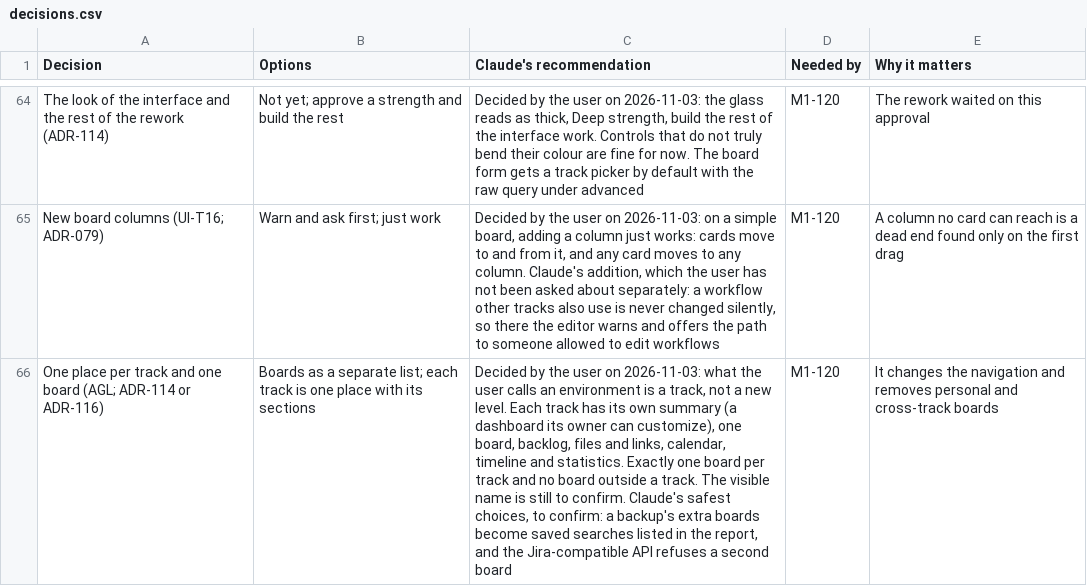
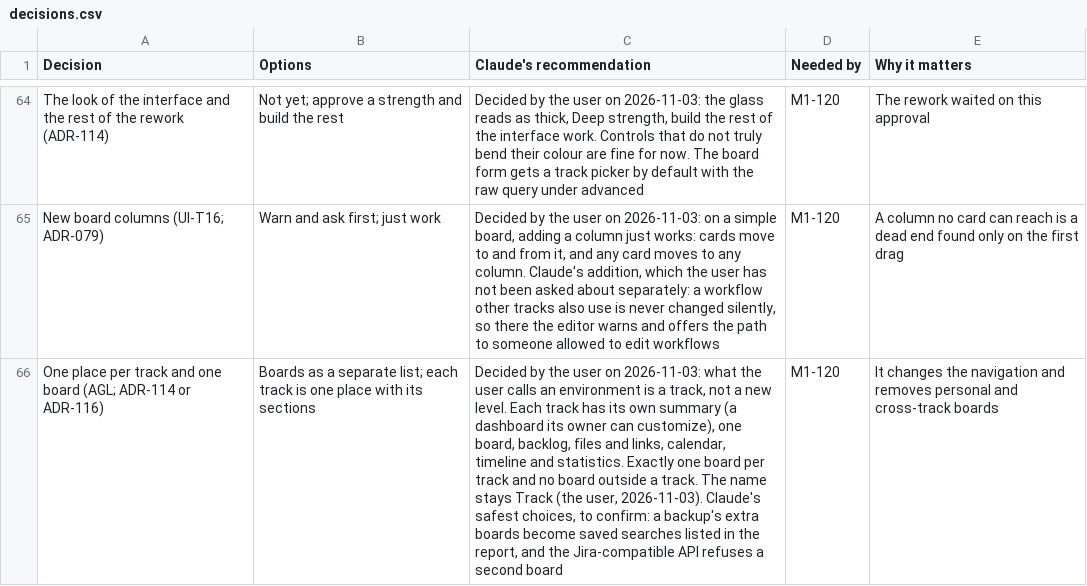
Before and after one commit to rockersands/taskmoor, a CSV file: docs/plan/decisions.csv, drawn as a sheet; only a part is shown, gaps mark what is left out; the diff names each change by its address in the sheet, - before the commit and + after, or states it on an @@ line.

```diff
--- a/docs/plan/decisions.csv
+++ b/docs/plan/decisions.csv
-C66 (Claude's recommendation): …track. The visible name is still to confirm. Claude's safest…
+C66 (Claude's recommendation): …track. The name stays Track (the user, 2026-11-03). Claude's safest…
```
